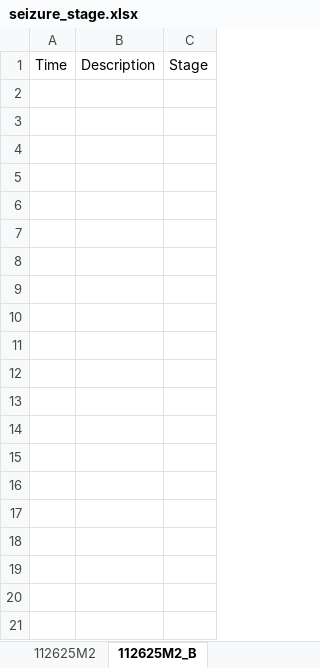
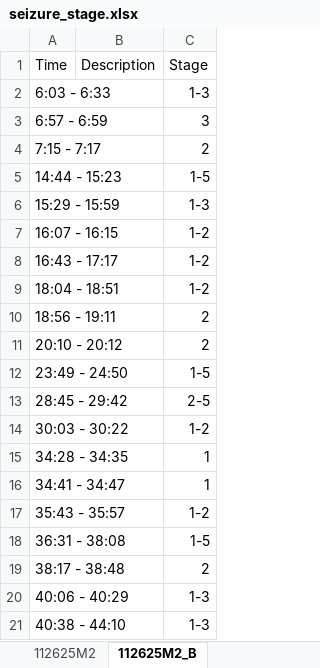
Before and after one commit to HyojinSeo/seizure-detector, an Excel workbook: data/seizure_stage.xlsx, sheet 112625M2_B, drawn as a sheet; only a part is shown; values as stored, in another font and other column widths than the file's, no borders; charts and pictures not drawn; the diff covers the shown part only; the diff names each change by its address in the sheet, - before the commit and + after, or states it on an @@ line.

Commit message:
update label

```diff
--- a/data/seizure_stage.xlsx (sheet 112625M2_B)
+++ b/data/seizure_stage.xlsx (sheet 112625M2_B)
+row 2: 6:03 - 6:33 |  | 1-3
+row 3: 6:57 - 6:59 |  | 3
+row 4: 7:15 - 7:17 |  | 2
+row 5: 14:44 - 15:23 |  | 1-5
+row 6: 15:29 - 15:59 |  | 1-3
+row 7: 16:07 - 16:15 |  | 1-2
+row 8: 16:43 - 17:17 |  | 1-2
+row 9: 18:04 - 18:51 |  | 1-2
+row 10: 18:56 - 19:11 |  | 2
+row 11: 20:10 - 20:12 |  | 2
+row 12: 23:49 - 24:50 |  | 1-5
+row 13: 28:45 - 29:42 |  | 2-5
+row 14: 30:03 - 30:22 |  | 1-2
+row 15: 34:28 - 34:35 |  | 1
+row 16: 34:41 - 34:47 |  | 1
+row 17: 35:43 - 35:57 |  | 1-2
+row 18: 36:31 - 38:08 |  | 1-5
+row 19: 38:17 - 38:48 |  | 2
+row 20: 40:06 - 40:29 |  | 1-3
+row 21: 40:38 - 44:10 |  | 1-3
```
Also changed, not shown: 10 added rows elsewhere in this sheet, sheet 112625M1, sheet 112625M2.
